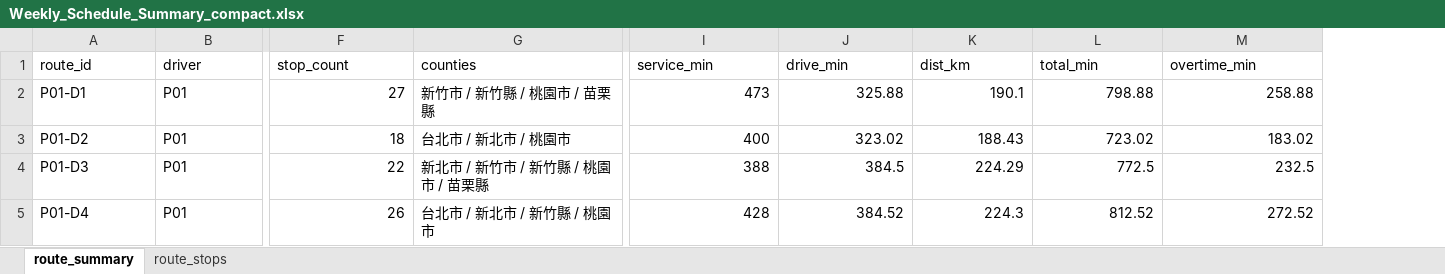
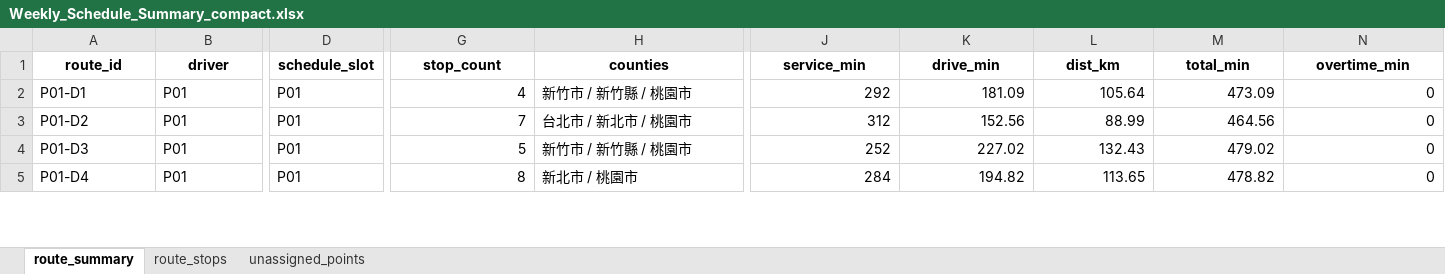
Before and after one commit to 11246018-beep/wc-route-planning, an Excel workbook: output/Weekly_Schedule_Summary_compact.xlsx, sheet route_summary, drawn as a sheet; only a part is shown, gaps mark what is left out; values as stored, in another font and other column widths than the file's, no borders; addresses are those after the commit; the diff covers the shown part only; the diff names each change by its address in the sheet, - before the commit and + after, or states it on an @@ line.

```diff
--- a/output/Weekly_Schedule_Summary_compact.xlsx (sheet route_summary)
+++ b/output/Weekly_Schedule_Summary_compact.xlsx (sheet route_summary)
+sheet tab: unassigned_points
+column D (schedule_slot), rows 2-5: all P01
@@ A1:B1 bold: off → on, alignment: left → center @@
@@ G1:N1 bold: off → on, alignment: left → center @@
-G2 (stop_count): 27
+G2 (stop_count): 4
-H2 (counties): 新竹市 / 新竹縣 / 桃園市 / 苗栗縣
+H2 (counties): 新竹市 / 新竹縣 / 桃園市
-J2 (service_min): 473
+J2 (service_min): 292
-K2 (drive_min): 325.88
+K2 (drive_min): 181.09
-L2 (dist_km): 190.1
+L2 (dist_km): 105.64
-M2 (total_min): 798.88
+M2 (total_min): 473.09
-N2 (overtime_min): 258.88
+N2 (overtime_min): 0
-G3 (stop_count): 18
+G3 (stop_count): 7
-J3 (service_min): 400
+J3 (service_min): 312
-K3 (drive_min): 323.02
+K3 (drive_min): 152.56
-L3 (dist_km): 188.43
+L3 (dist_km): 88.99
-M3 (total_min): 723.02
+M3 (total_min): 464.56
-N3 (overtime_min): 183.02
+N3 (overtime_min): 0
-G4 (stop_count): 22
+G4 (stop_count): 5
-H4 (counties): 新北市 / 新竹市 / 新竹縣 / 桃園市 / 苗栗縣
+H4 (counties): 新竹市 / 新竹縣 / 桃園市
-J4 (service_min): 388
+J4 (service_min): 252
-K4 (drive_min): 384.5
+K4 (drive_min): 227.02
-L4 (dist_km): 224.29
+L4 (dist_km): 132.43
-M4 (total_min): 772.5
+M4 (total_min): 479.02
-N4 (overtime_min): 232.5
+N4 (overtime_min): 0
-G5 (stop_count): 26
+G5 (stop_count): 8
-H5 (counties): 台北市 / 新北市 / 新竹縣 / 桃園市
+H5 (counties): 新北市 / 桃園市
-J5 (service_min): 428
+J5 (service_min): 284
-K5 (drive_min): 384.52
+K5 (drive_min): 194.82
-L5 (dist_km): 224.3
+L5 (dist_km): 113.65
-M5 (total_min): 812.52
+M5 (total_min): 478.82
-N5 (overtime_min): 272.52
+N5 (overtime_min): 0
```
Also changed, not shown: 465 edited cells and cell formats elsewhere in this sheet, sheet route_stops, output/Weekly_Schedule_Summary_cross.xlsx, output/Weekly_Schedule_Summary_normal.xlsx.
